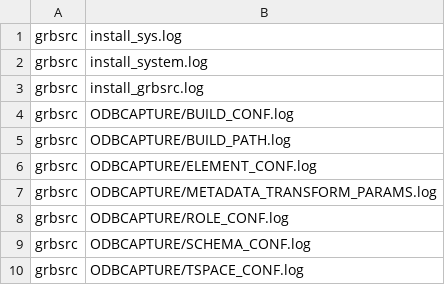
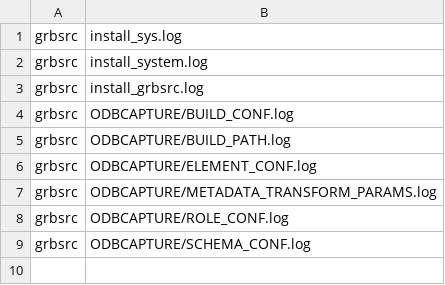
Before and after one commit to DDieterich/ODBCapture.demo, a CSV file: grbsrc/odbcapture_installation_logs.csv, drawn as a sheet.

Commit message:
Update ODBCapture Source Folders

```diff
--- a/grbsrc/odbcapture_installation_logs.csv
+++ b/grbsrc/odbcapture_installation_logs.csv
@@ -9,2 +9 @@
 "grbsrc","ODBCAPTURE/SCHEMA_CONF.log"
-"grbsrc","ODBCAPTURE/TSPACE_CONF.log"
```
Also changed, not shown: 12 other files.
